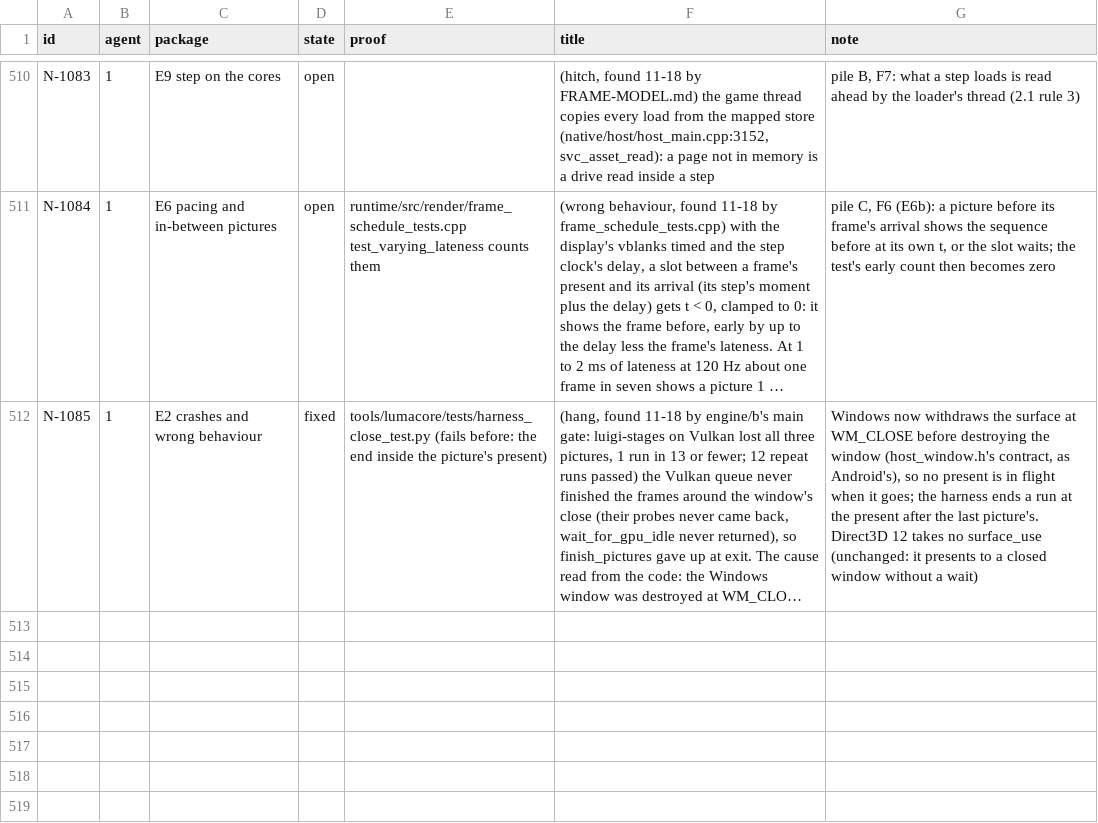
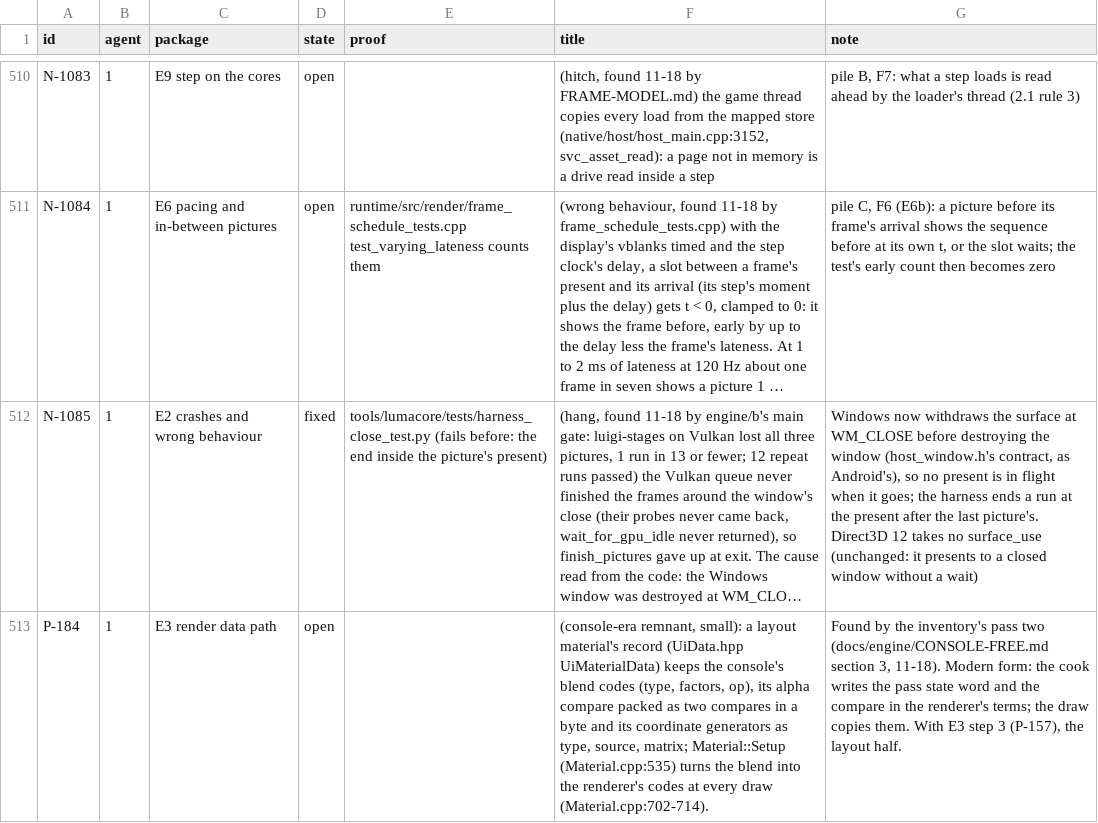
Before and after one commit to keepvaibin/nebula, a TSV file: docs/plan/ledger.tsv, drawn as a sheet; only a part is shown, gaps mark what is left out; long unchanged cells end in …; the diff names each change by its address in the sheet, - before the commit and + after, or states it on an @@ line.

Commit message:
Console-free inventory: pass one, the first of pass two, row P-184
docs/engine/CONSOLE-FREE.md (08-CONSOLE-FREE-ORDER.md 5.B): the whole-tree
searches at a1f423dd8 with patterns and counts by area, a second search by
plain names, what each hit is (the importer's cooked formats NTBL, NMSG,
NFNT, NMOV, NLYT, NLAN with the run time's magic checks; the Wii Remote's
product names; the THP decoder), the areas pass two reads, and the items.

P-184: a layout material keeps the console's blend and compare codes and
turns the blend into the renderer's at every draw.

```diff
--- a/docs/plan/ledger.tsv
+++ b/docs/plan/ledger.tsv
+row 513: P-184 | 1 | E3 render data path | open |  | (console-era remnant, small): a layout material's record (UiData.hpp UiMaterialData) keeps the console's blend codes (type, factors, op), its alpha compare packed as two compares in a byte and its coordinate generators as type, source, matrix; Material::Setup (Material.cpp:535) turns the blend into the renderer's codes at every draw (Material.cpp:702-714). | Found by the inventory's pass two (docs/engine/CONSOLE-FREE.md section 3, 11-18). Modern form: the cook writes the pass state word and the compare in the renderer's terms; the draw copies them. With E3 step 3 (P-157), the layout half.
```
Also changed, not shown: 1 other file.
